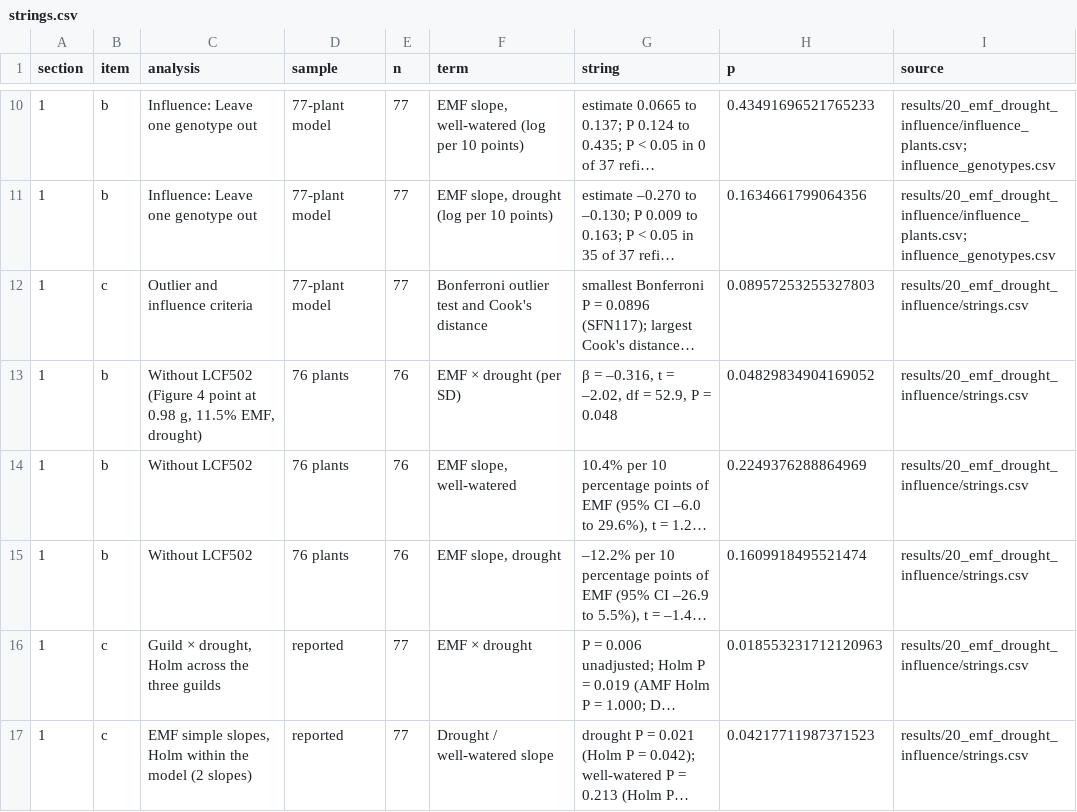
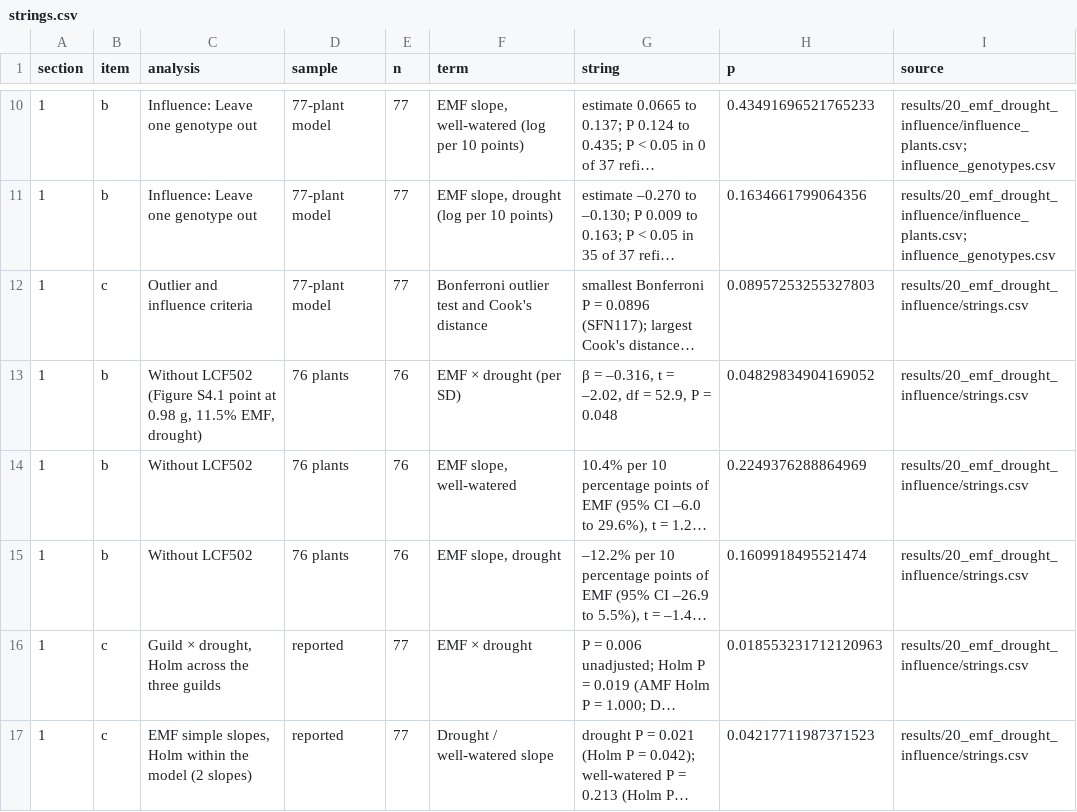
Before and after one commit to beabock/bock-cottonwood-drought-ancestry-2027, a CSV file: results/20_emf_drought_influence/strings.csv, drawn as a sheet; only a part is shown, gaps mark what is left out; long unchanged cells end in …; the diff names each change by its address in the sheet, - before the commit and + after, or states it on an @@ line.

Commit message:
Repository cleanup before archiving
- 02b, 02c: remove the comparison with P values from an earlier manuscript
  draft (the "SIGNIFICANCE CHANGED" flags, old location labels and notes
  addressed to the author); the formatted result strings are unchanged. The
  bootstrap CI of the new-stem peak is now computed, not hard-coded.
- Rename figures/Fig4 to figures/FigS4_1 (it is Figure S4.1) and update
  references in scripts and README.
- Remove outdated comments and stale printed values (06, 07, 09, 19, 04, 22,
  01, helpers); 08 compares its reproduction checks at the reported
  significant figures; the flow table uses n = 425 for new stem biomass.
- run_all.R writes results/sessionInfo.txt (R and package versions, no date).
- README: package list (adds pbkrtest, car, RColorBrewer, mvtnorm), run
  times, output notes, third-party map data attribution.
- Add .zenodo.json and CITATION.cff; ignore the local audit/ folder.

```diff
--- a/results/20_emf_drought_influence/strings.csv
+++ b/results/20_emf_drought_influence/strings.csv
-C13 (analysis): …LCF502 (Figure 4 point at…
+C13 (analysis): …LCF502 (Figure S4.1 point at…
```
Also changed, not shown: results/08_sample_flow_extra_tests/flow_table.csv, 39 other files.
